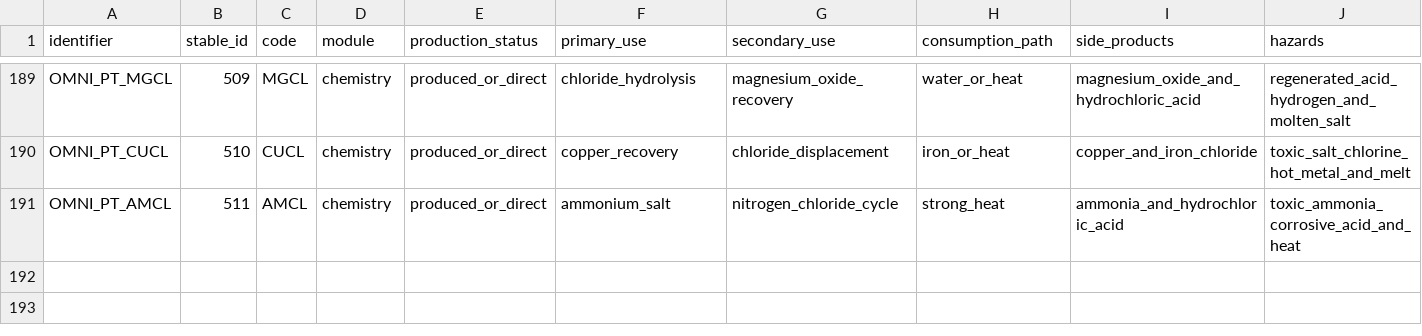
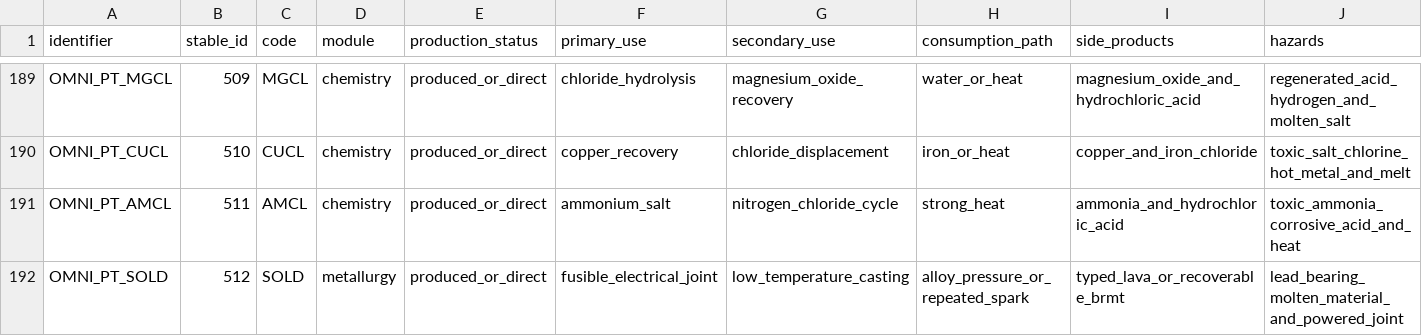
Before and after one commit to KRhad/TPT-ZH-OmniPack, a CSV file: docs/ELEMENT_USAGE_MATRIX.csv, drawn as a sheet; only a part is shown, gaps mark what is left out; rows hold the shown columns only; the diff names each change by its address in the sheet, - before the commit and + after, or states it on an @@ line.

```diff
--- a/docs/ELEMENT_USAGE_MATRIX.csv
+++ b/docs/ELEMENT_USAGE_MATRIX.csv
+row 192: OMNI_PT_SOLD | 512 | SOLD | metallurgy | produced_or_direct | fusible_electrical_joint | low_temperature_casting | alloy_pressure_or_repeated_spark | typed_lava_or_recoverable_brmt | lead_bearing_molten_material_and_powered_joint
```
Also changed, not shown: docs/ELEMENT_CONTENT.csv, docs/ELEMENT_REGISTRY.csv, 51 other files.
